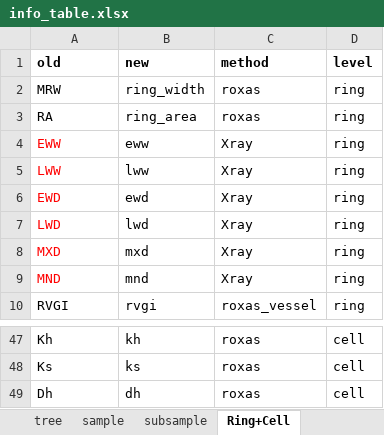
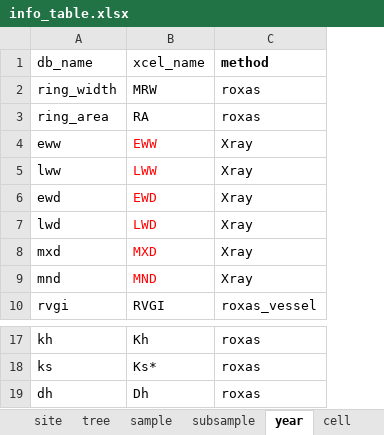
Before and after one commit to smiljanicm/xcell_db, an Excel workbook: db_upload/info/info_table.xlsx, sheet year, drawn as a sheet; only a part is shown, gaps mark what is left out; values as stored, in another font and other column widths than the file's, no borders; removed rows and columns are numbered as before the commit, all else as after; the diff covers the shown part only; the diff names each change by its address in the sheet, - before the commit and + after, or states it on an @@ line.

```diff
--- a/db_upload/info/info_table.xlsx (sheet year)
+++ b/db_upload/info/info_table.xlsx (sheet year)
-sheet tab: Ring+Cell
+sheet tab: year
+sheet tab: cell
+column A (db_name), rows 2-10: ring_width | ring_area | eww | lww | ewd | lwd | mxd | mnd | rvgi; rows 17-19: kh | ks | dh
-column B (new), rows 2-10: ring_width | ring_area | eww | lww | ewd | lwd | mxd | mnd | rvgi; rows 47-49: kh | ks | dh
-column D (level), rows 2-10: all ring; rows 47-49: all cell
-B1: old
+B1: xcel_name
-B1 bold: on
+B1 bold: off
-B18 (xcel_name): Ks
+B18 (xcel_name): Ks*
```
Also changed, not shown: 30 removed rows elsewhere in this sheet, other sheet tabs, db_create/xcell_fk_tables.xlsx, 3 other files.
